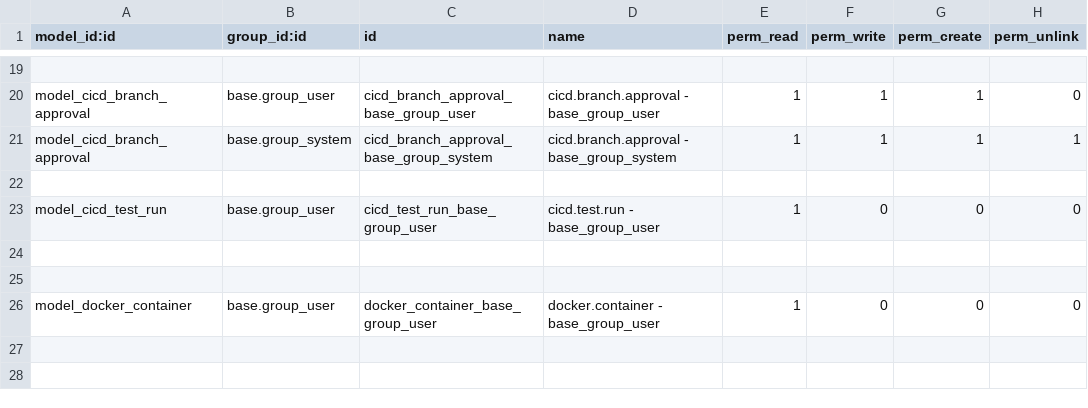
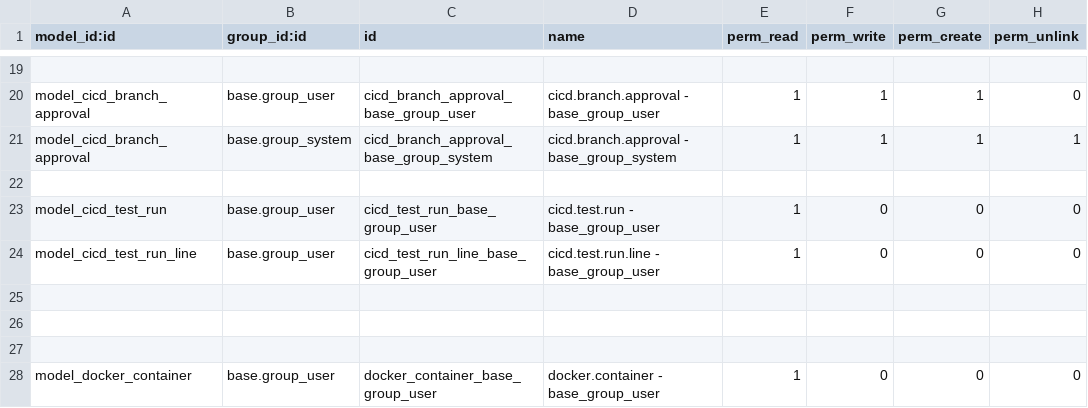
Before and after one commit to odoochain/odoo-cicd, a CSV file: odoo_admin/addons/cicd/security/ir.model.access.csv, drawn as a sheet; only a part is shown, gaps mark what is left out.

Commit message:
[odooadmin] test runs

```diff
--- a/odoo_admin/addons/cicd/security/ir.model.access.csv
+++ b/odoo_admin/addons/cicd/security/ir.model.access.csv
@@ -23,2 +23,4 @@ model_cicd_branch_approval,base.group_system,cicd_branch_approval_base_group_sys
 model_cicd_test_run,base.group_user,cicd_test_run_base_group_user,cicd.test.run - base_group_user,1,0,0,0
+model_cicd_test_run_line,base.group_user,cicd_test_run_line_base_group_user,cicd.test.run.line - base_group_user,1,0,0,0
+
 
```
Also changed, not shown: 11 other files.
